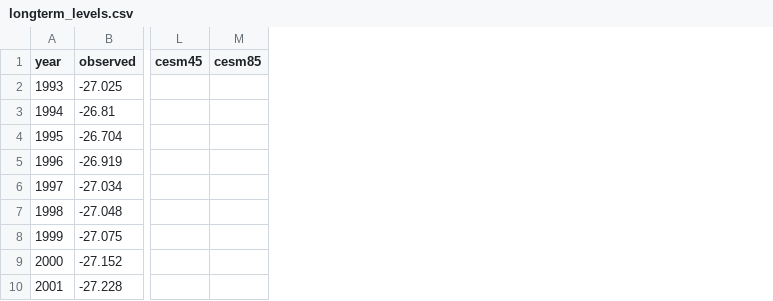
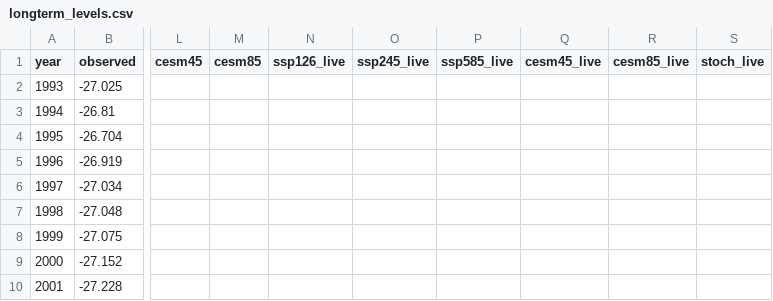
Before and after one commit to kreuzovartem2206-arch/caspian-early-warning, a CSV file: outputs/longterm_levels.csv, drawn as a sheet; only a part is shown, gaps mark what is left out; the diff names each change by its address in the sheet, - before the commit and + after, or states it on an @@ line.

```diff
--- a/outputs/longterm_levels.csv
+++ b/outputs/longterm_levels.csv
+column N (ssp126_live), empty
+column O (ssp245_live), empty
+column P (ssp585_live), empty
+column Q (cesm45_live), empty
+column R (cesm85_live), empty
+column S (stoch_live), empty
```
Also changed, not shown: 3 other files.
